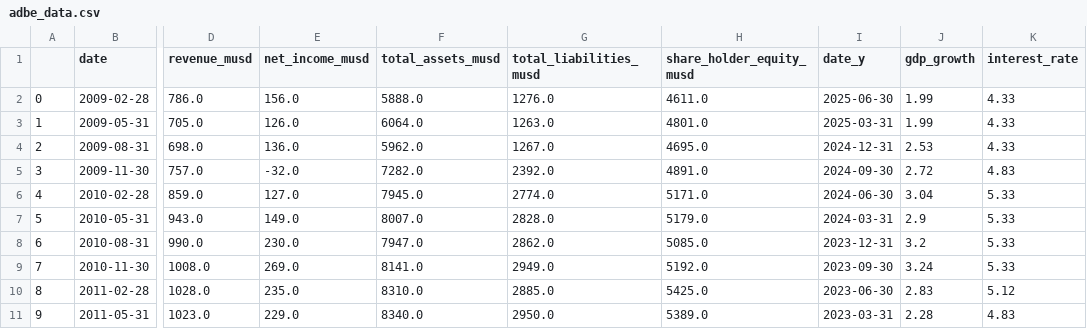
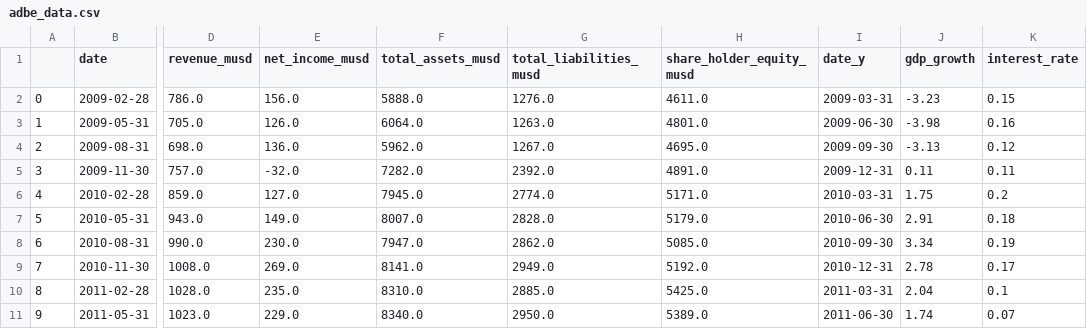
Before and after one commit to JonMc19/Stock-Price-Prediction-combining-econometric-models-and-ML, a CSV file: Type of analysis/Time series analysis/merged files/csv/adbe_data.csv, drawn as a sheet; only a part is shown, gaps mark what is left out; the diff covers the shown part only; the diff names each change by its address in the sheet, - before the commit and + after, or states it on an @@ line.

```diff
--- a/Type of analysis/Time series analysis/merged files/csv/adbe_data.csv
+++ b/Type of analysis/Time series analysis/merged files/csv/adbe_data.csv
-I2 (date_y): 2025-06-30
+I2 (date_y): 2009-03-31
-J2 (gdp_growth): 1.99
+J2 (gdp_growth): -3.23
-K2 (interest_rate): 4.33
+K2 (interest_rate): 0.15
-I3 (date_y): 2025-03-31
+I3 (date_y): 2009-06-30
-J3 (gdp_growth): 1.99
+J3 (gdp_growth): -3.98
-K3 (interest_rate): 4.33
+K3 (interest_rate): 0.16
-I4 (date_y): 2024-12-31
+I4 (date_y): 2009-09-30
-J4 (gdp_growth): 2.53
+J4 (gdp_growth): -3.13
-K4 (interest_rate): 4.33
+K4 (interest_rate): 0.12
-I5 (date_y): 2024-09-30
+I5 (date_y): 2009-12-31
-J5 (gdp_growth): 2.72
+J5 (gdp_growth): 0.11
-K5 (interest_rate): 4.83
+K5 (interest_rate): 0.11
-I6 (date_y): 2024-06-30
+I6 (date_y): 2010-03-31
-J6 (gdp_growth): 3.04
+J6 (gdp_growth): 1.75
-K6 (interest_rate): 5.33
+K6 (interest_rate): 0.2
-I7 (date_y): 2024-03-31
+I7 (date_y): 2010-06-30
-J7 (gdp_growth): 2.9
+J7 (gdp_growth): 2.91
-K7 (interest_rate): 5.33
+K7 (interest_rate): 0.18
-I8 (date_y): 2023-12-31
+I8 (date_y): 2010-09-30
-J8 (gdp_growth): 3.2
+J8 (gdp_growth): 3.34
-K8 (interest_rate): 5.33
+K8 (interest_rate): 0.19
-I9 (date_y): 2023-09-30
+I9 (date_y): 2010-12-31
-J9 (gdp_growth): 3.24
+J9 (gdp_growth): 2.78
-K9 (interest_rate): 5.33
+K9 (interest_rate): 0.17
-I10 (date_y): 2023-06-30
+I10 (date_y): 2011-03-31
-J10 (gdp_growth): 2.83
+J10 (gdp_growth): 2.04
-K10 (interest_rate): 5.12
+K10 (interest_rate): 0.1
-I11 (date_y): 2023-03-31
+I11 (date_y): 2011-06-30
-J11 (gdp_growth): 2.28
+J11 (gdp_growth): 1.74
-K11 (interest_rate): 4.83
+K11 (interest_rate): 0.07
```
Also changed, not shown: 164 edited cells elsewhere in this file, 22 other files.
